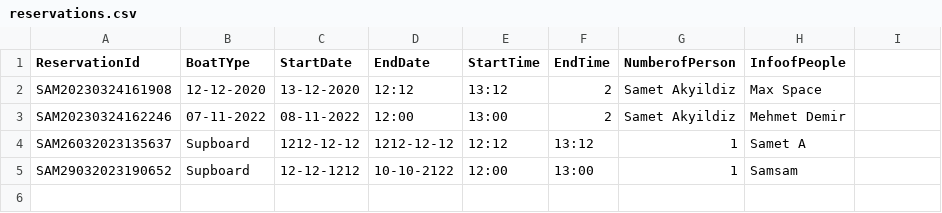
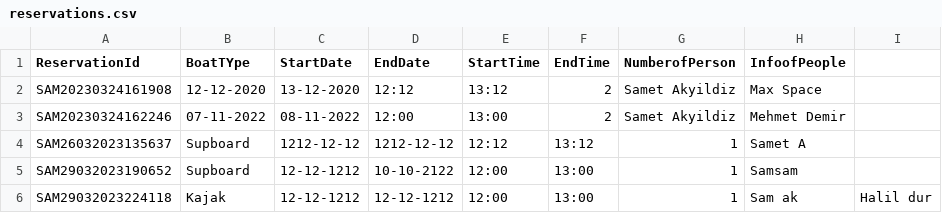
Before and after one commit to s4mto/Reservation, a CSV file: src/main/java/org/example/model/reservations.csv, drawn as a sheet; the diff names each change by its address in the sheet, - before the commit and + after, or states it on an @@ line.

```diff
--- a/src/main/java/org/example/model/reservations.csv
+++ b/src/main/java/org/example/model/reservations.csv
+row 6: SAM29032023224118 | Kajak | 12-12-1212 | 12-12-1212 | 12:00 | 13:00 | 1 | Sam ak | Halil dur
```
Also changed, not shown: 16 other files.
